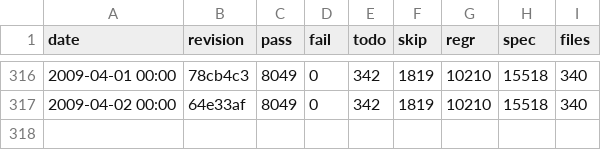
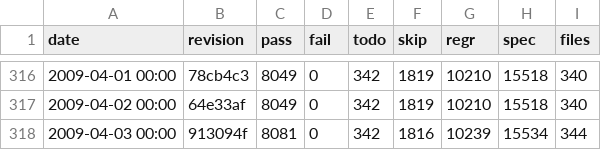
Before and after one commit to rakudo/rakudo, a CSV file: docs/spectest-progress.csv, drawn as a sheet; only a part is shown, gaps mark what is left out; the diff names each change by its address in the sheet, - before the commit and + after, or states it on an @@ line.

Commit message:
spectest-progress.csv update: 344 files, 8081 passing, 0 failing

```diff
--- a/docs/spectest-progress.csv
+++ b/docs/spectest-progress.csv
+row 318: 2009-04-03 00:00 | 913094f | 8081 | 0 | 342 | 1816 | 10239 | 15534 | 344
```
